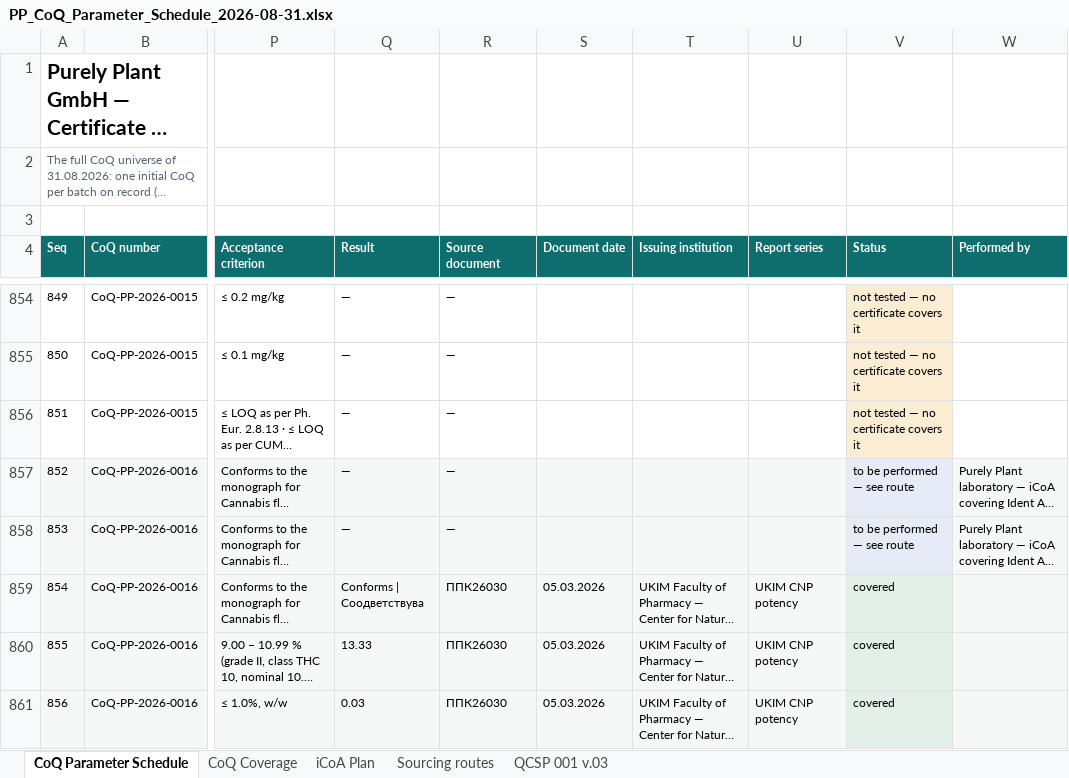
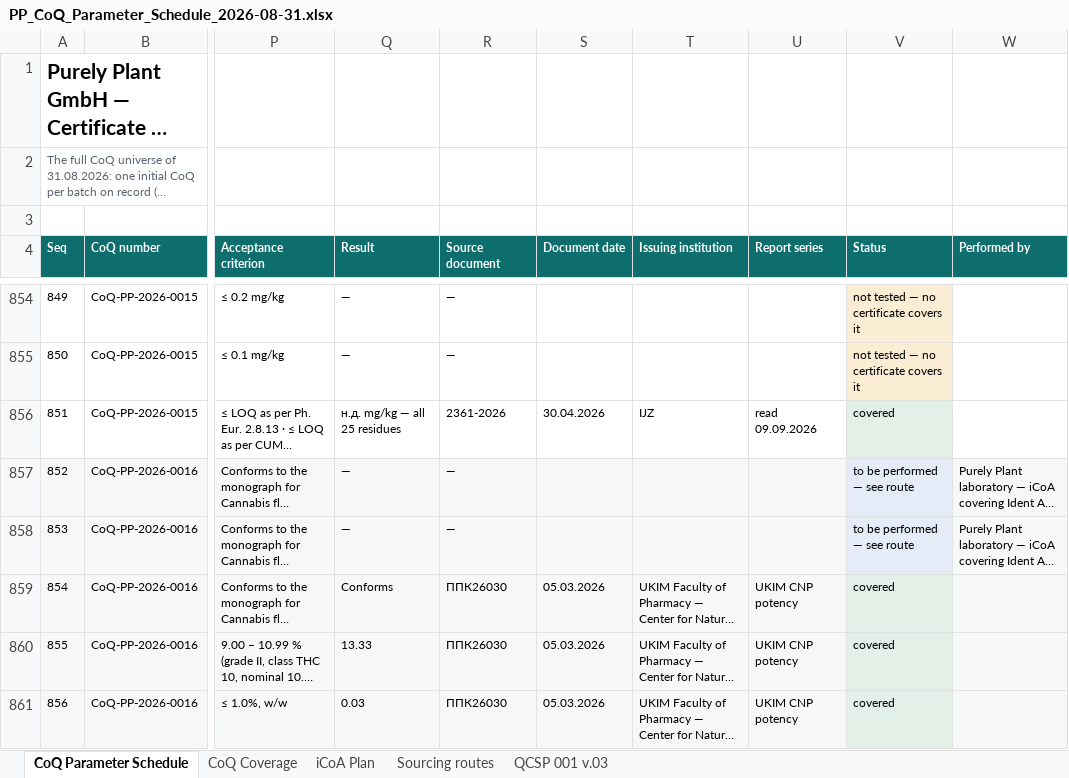
Before and after one commit to 3p4e/letta-stack, an Excel workbook: deliverables/qc_gap_analysis/PP_CoQ_Parameter_Schedule_2026-08-31.xlsx, sheet CoQ Parameter Schedule, drawn as a sheet; only a part is shown, gaps mark what is left out; long unchanged cells end in …; values as stored, in another font and other column widths than the file's, no borders; the diff covers the shown part only; the diff names each change by its address in the sheet, - before the commit and + after, or states it on an @@ line.

```diff
--- a/deliverables/qc_gap_analysis/PP_CoQ_Parameter_Schedule_2026-08-31.xlsx (sheet CoQ Parameter Schedule)
+++ b/deliverables/qc_gap_analysis/PP_CoQ_Parameter_Schedule_2026-08-31.xlsx (sheet CoQ Parameter Schedule)
-Q856 (Result): —
+Q856 (Result): н.д. mg/kg — all 25 residues
-R856 (Source document): —
+R856 (Source document): 2361-2026
-S856 (Document date): (empty)
+S856 (Document date): 30.04.2026
-T856 (Issuing institution): (empty)
+T856 (Issuing institution): IJZ
-U856 (Report series): (empty)
+U856 (Report series): read 09.09.2026
-V856 (Status): not tested — no certificate covers it
+V856 (Status): covered
-Q859 (Result): Conforms | Соодветствува
+Q859 (Result): Conforms
```
Also changed, not shown: 452 edited cells and cell formats elsewhere in this sheet, sheet CoQ Coverage, deliverables/qc_gap_analysis/tracker/Issuance_Registers_prelim.xlsx, 6 other files.
